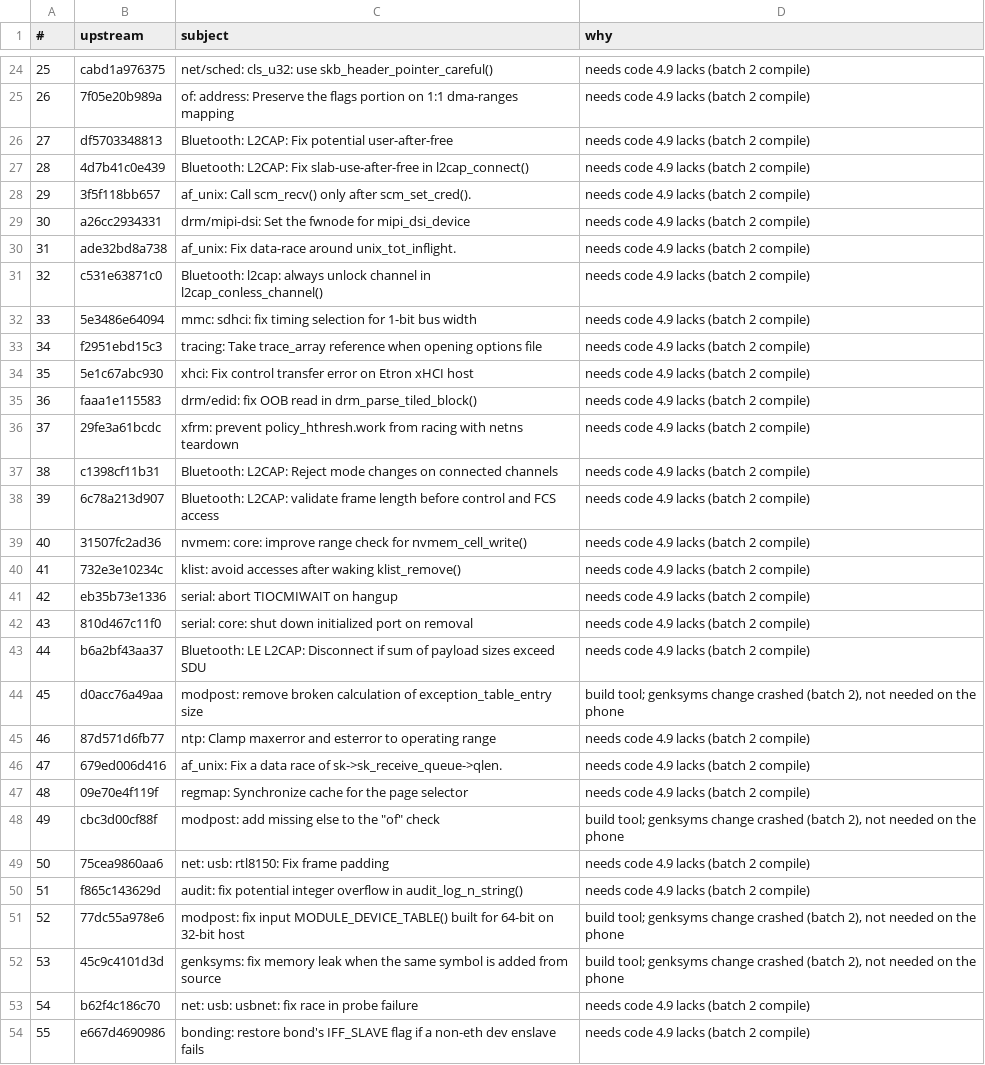
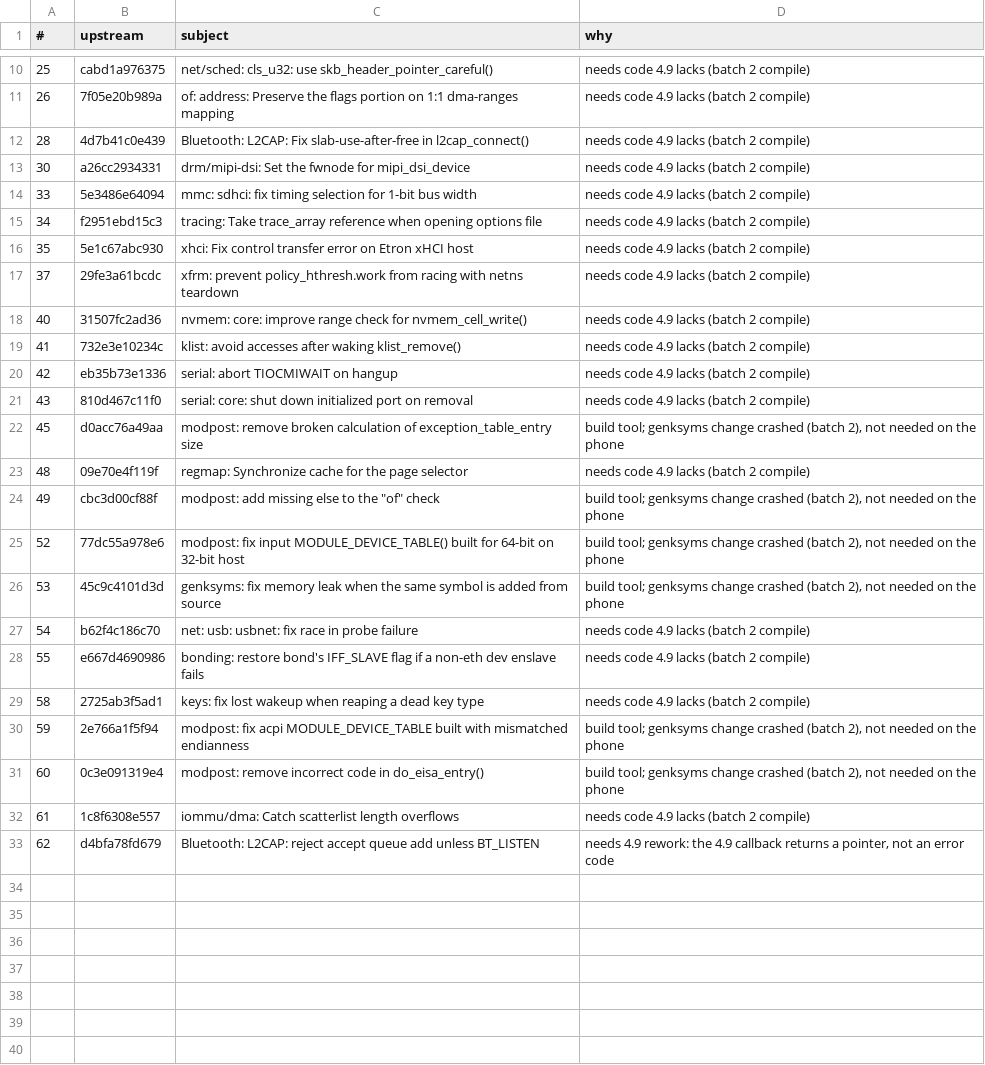
Before and after one commit to xbill9/android_kernel_google_msm-4.9, a TSV file: backport-tools/handport-todo.tsv, drawn as a sheet; only a part is shown, gaps mark what is left out; the shorter side is filled out with more unchanged rows; the diff covers the shown part only.

```diff
--- a/backport-tools/handport-todo.tsv
+++ b/backport-tools/handport-todo.tsv
@@ -25,8 +11,4 @@
 26	7f05e20b989a	of: address: Preserve the flags portion on 1:1 dma-ranges mapping	needs code 4.9 lacks (batch 2 compile)
-27	df5703348813	Bluetooth: L2CAP: Fix potential user-after-free	needs code 4.9 lacks (batch 2 compile)
 28	4d7b41c0e439	Bluetooth: L2CAP: Fix slab-use-after-free in l2cap_connect()	needs code 4.9 lacks (batch 2 compile)
-29	3f5f118bb657	af_unix: Call scm_recv() only after scm_set_cred().	needs code 4.9 lacks (batch 2 compile)
 30	a26cc2934331	drm/mipi-dsi: Set the fwnode for mipi_dsi_device	needs code 4.9 lacks (batch 2 compile)
-31	ade32bd8a738	af_unix: Fix data-race around unix_tot_inflight.	needs code 4.9 lacks (batch 2 compile)
-32	c531e63871c0	Bluetooth: l2cap: always unlock channel in l2cap_conless_channel()	needs code 4.9 lacks (batch 2 compile)
 33	5e3486e64094	mmc: sdhci: fix timing selection for 1-bit bus width	needs code 4.9 lacks (batch 2 compile)
@@ -34,6 +16,3 @@
 35	5e1c67abc930	xhci: Fix control transfer error on Etron xHCI host	needs code 4.9 lacks (batch 2 compile)
-36	faaa1e115583	drm/edid: fix OOB read in drm_parse_tiled_block()	needs code 4.9 lacks (batch 2 compile)
 37	29fe3a61bcdc	xfrm: prevent policy_hthresh.work from racing with netns teardown	needs code 4.9 lacks (batch 2 compile)
-38	c1398cf11b31	Bluetooth: L2CAP: Reject mode changes on connected channels	needs code 4.9 lacks (batch 2 compile)
-39	6c78a213d907	Bluetooth: L2CAP: validate frame length before control and FCS access	needs code 4.9 lacks (batch 2 compile)
 40	31507fc2ad36	nvmem: core: improve range check for nvmem_cell_write()	needs code 4.9 lacks (batch 2 compile)
@@ -42,10 +21,5 @@
 43	810d467c11f0	serial: core: shut down initialized port on removal	needs code 4.9 lacks (batch 2 compile)
-44	b6a2bf43aa37	Bluetooth: LE L2CAP: Disconnect if sum of payload sizes exceed SDU	needs code 4.9 lacks (batch 2 compile)
 45	d0acc76a49aa	modpost: remove broken calculation of exception_table_entry size	build tool; genksyms change crashed (batch 2), not needed on the phone
-46	87d571d6fb77	ntp: Clamp maxerror and esterror to operating range	needs code 4.9 lacks (batch 2 compile)
-47	679ed006d416	af_unix: Fix a data race of sk->sk_receive_queue->qlen.	needs code 4.9 lacks (batch 2 compile)
 48	09e70e4f119f	regmap: Synchronize cache for the page selector	needs code 4.9 lacks (batch 2 compile)
 49	cbc3d00cf88f	modpost: add missing else to the "of" check	build tool; genksyms change crashed (batch 2), not needed on the phone
-50	75cea9860aa6	net: usb: rtl8150: Fix frame padding	needs code 4.9 lacks (batch 2 compile)
-51	f865c143629d	audit: fix potential integer overflow in audit_log_n_string()	needs code 4.9 lacks (batch 2 compile)
 52	77dc55a978e6	modpost: fix input MODULE_DEVICE_TABLE() built for 64-bit on 32-bit host	build tool; genksyms change crashed (batch 2), not needed on the phone
```
Also changed, not shown: 16 removed rows elsewhere in this file, backport-tools/fixes-done.tsv.
